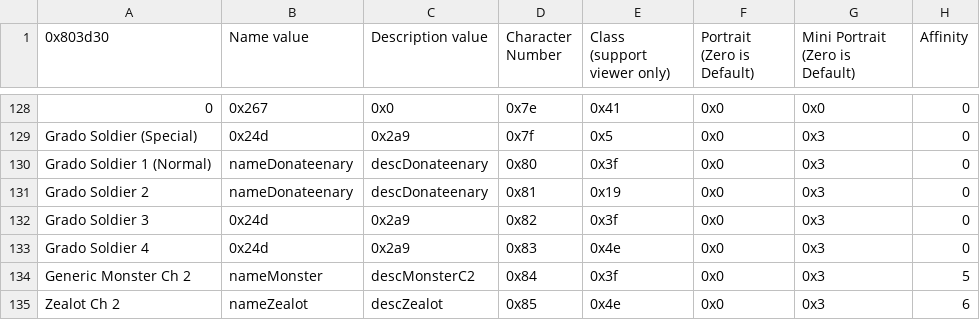
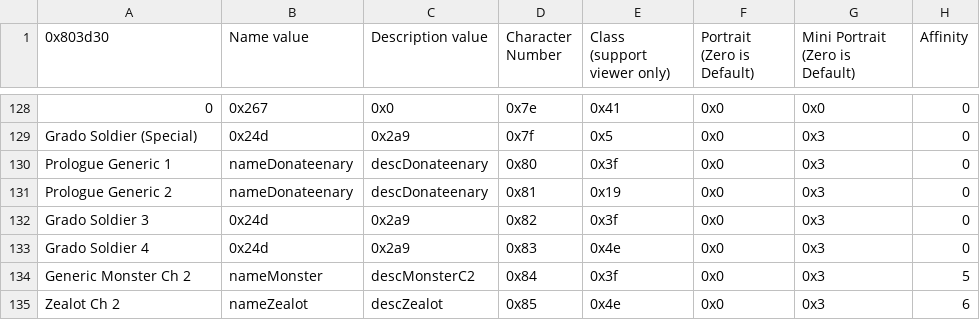
Before and after one commit to FireEmblemUniverse/VBA-Blitz-Tendency, a CSV file: Tables/FE8 Nightmare modules/Class & Character editors/FE8 Character Editor.csv, drawn as a sheet; only a part is shown, gaps mark what is left out; the diff names each change by its address in the sheet, - before the commit and + after, or states it on an @@ line.

```diff
--- a/Tables/FE8 Nightmare modules/Class & Character editors/FE8 Character Editor.csv
+++ b/Tables/FE8 Nightmare modules/Class & Character editors/FE8 Character Editor.csv
-A130 (0x803d30): Grado Soldier 1 (Normal)
+A130 (0x803d30): Prologue Generic 1
-A131 (0x803d30): Grado Soldier 2
+A131 (0x803d30): Prologue Generic 2
```
Also changed, not shown: 2 other files.
